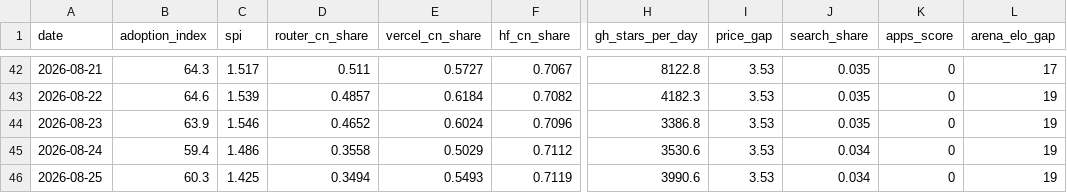
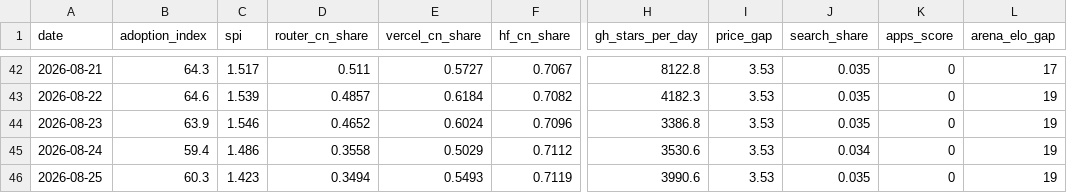
Before and after one commit to mishablank/Omen-AI-Trade-the-AI-Revolution, a CSV file: omen/china-metrics.csv, drawn as a sheet; only a part is shown, gaps mark what is left out; the diff names each change by its address in the sheet, - before the commit and + after, or states it on an @@ line.

```diff
--- a/omen/china-metrics.csv
+++ b/omen/china-metrics.csv
-C46 (spi): 1.425
+C46 (spi): 1.423
-J46 (search_share): 0.034
+J46 (search_share): 0.035
```
Also changed, not shown: omen/capex-snapshots.csv, omen/china-snapshots.csv, 5 other files.
